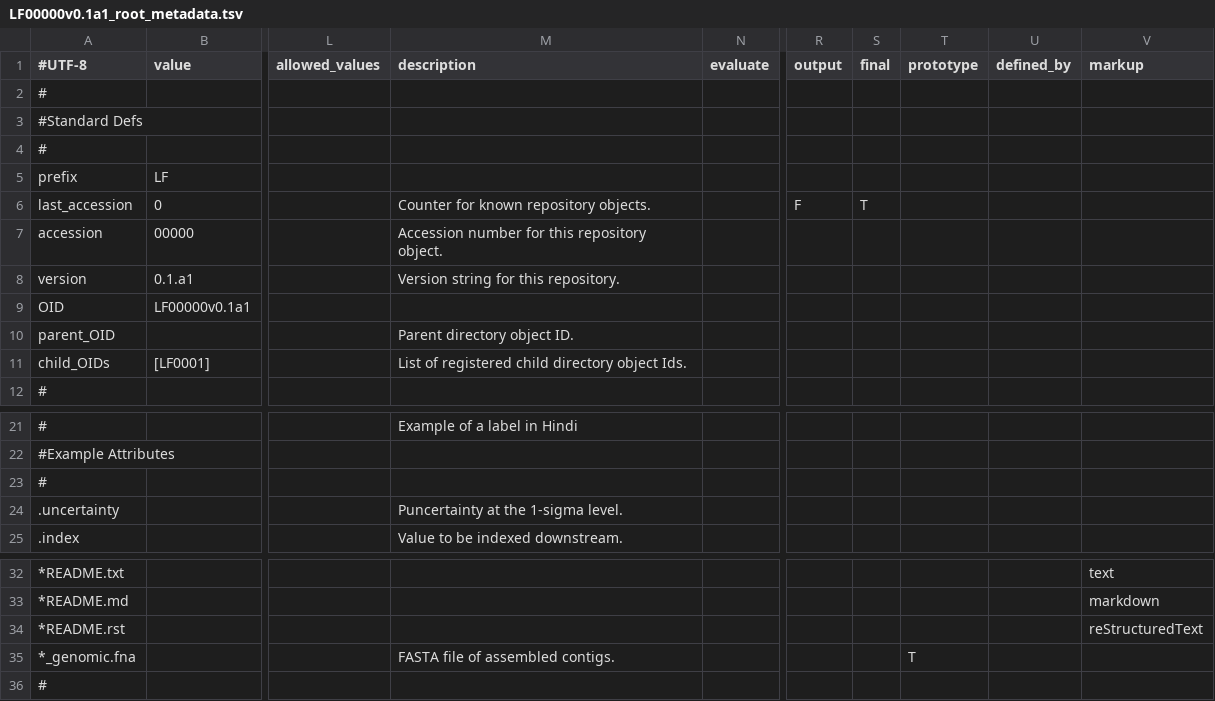
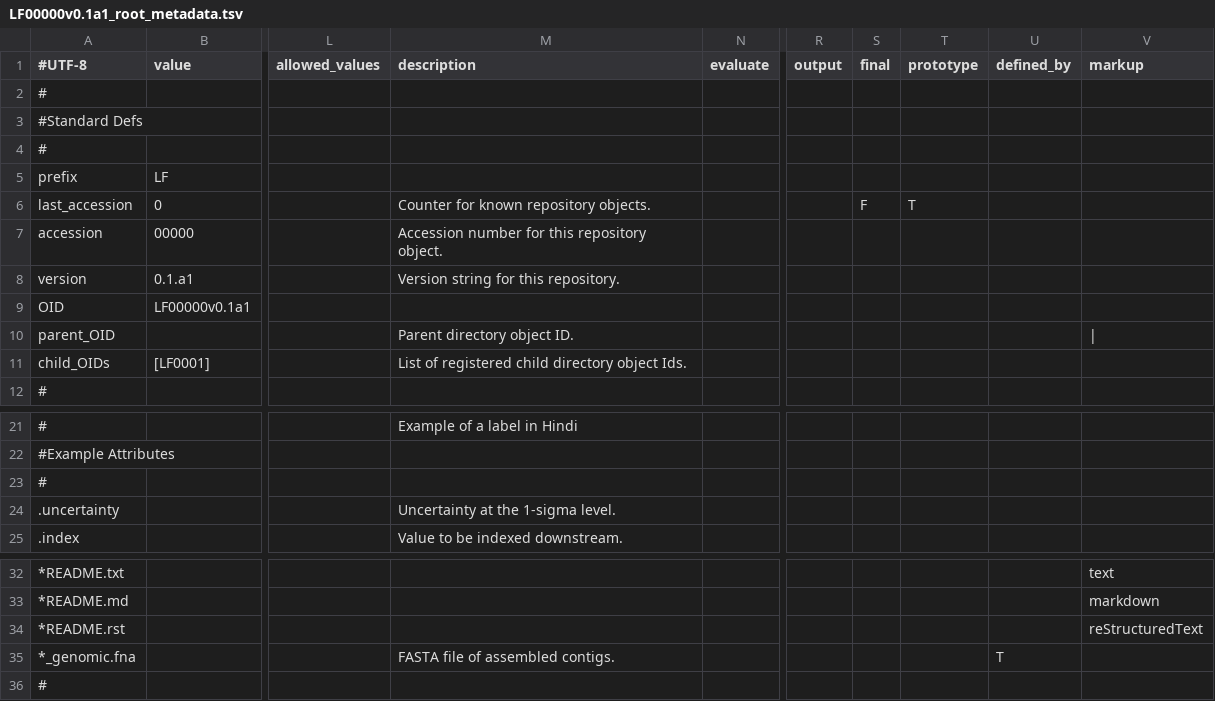
Before and after one commit to LegumeFederation/meta_iron, a TSV file: meta_iron/examples/LF00000v0.1a1_root_metadata.tsv, drawn as a sheet; only a part is shown, gaps mark what is left out; the diff names each change by its address in the sheet, - before the commit and + after, or states it on an @@ line.

Commit message:
example updated

```diff
--- a/meta_iron/examples/LF00000v0.1a1_root_metadata.tsv
+++ b/meta_iron/examples/LF00000v0.1a1_root_metadata.tsv
-R6 (output): F
+R6 (output): (empty)
-S6 (final): T
+S6 (final): F
-T6 (prototype): (empty)
+T6 (prototype): T
-V10 (markup): (empty)
+V10 (markup): |
-M24 (description): Puncertainty at the 1-sigma level.
+M24 (description): Uncertainty at the 1-sigma level.
-T35 (prototype): T
+T35 (prototype): (empty)
-U35 (defined_by): (empty)
+U35 (defined_by): T
```
Also changed, not shown: 4 other files.
